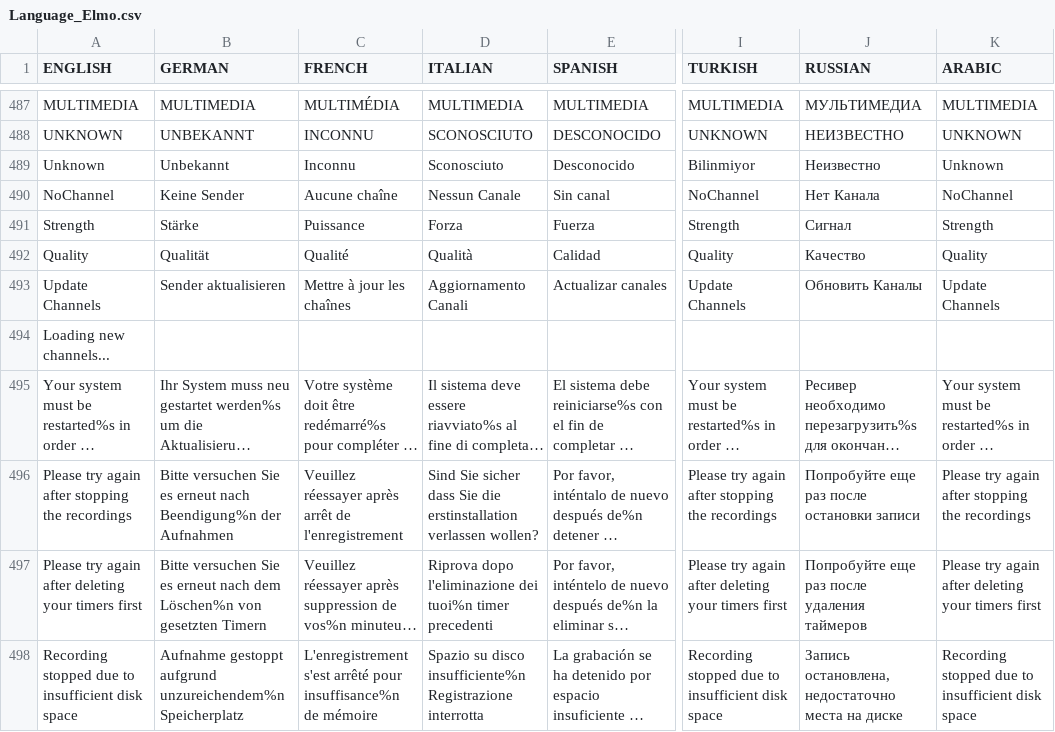
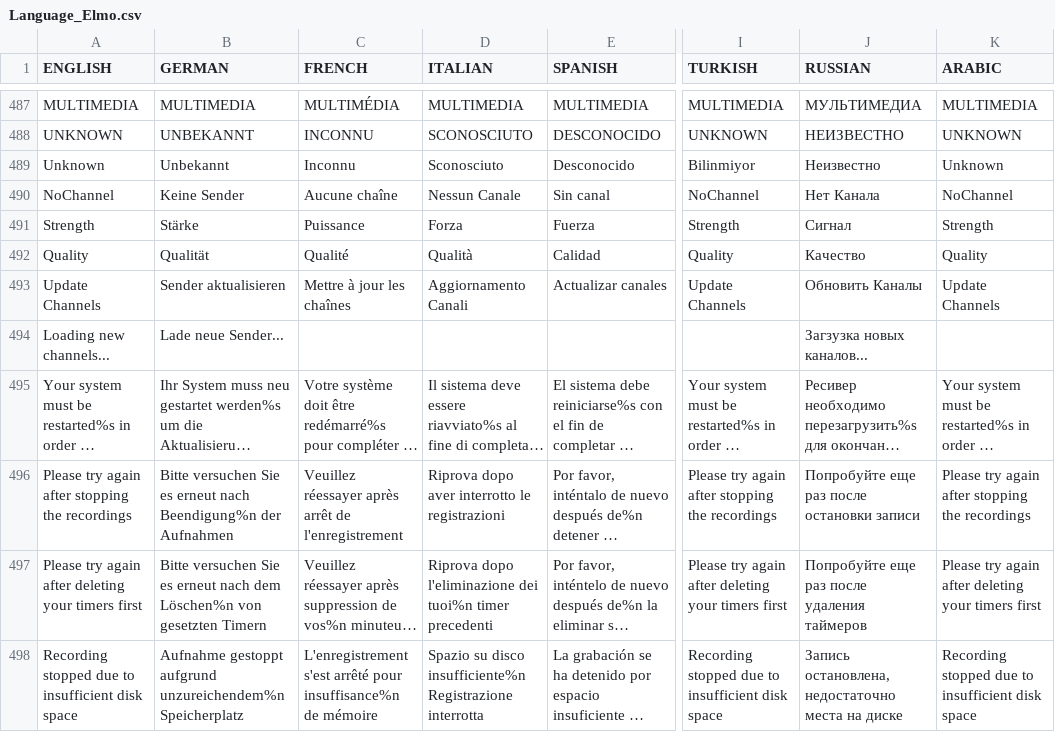
Before and after one commit to prismcube/script.mbox, a CSV file: pvr/gui/windows/Language_Elmo.csv, drawn as a sheet; only a part is shown, gaps mark what is left out; long unchanged cells end in …; the diff covers the shown part only; the diff names each change by its address in the sheet, - before the commit and + after, or states it on an @@ line.

```diff
--- a/pvr/gui/windows/Language_Elmo.csv
+++ b/pvr/gui/windows/Language_Elmo.csv
-B494 (GERMAN): (empty)
+B494 (GERMAN): Lade neue Sender...
-J494 (RUSSIAN): (empty)
+J494 (RUSSIAN): Загзузка новых каналов...
-D496 (ITALIAN): Sind Sie sicher dass Sie die erstinstallation verlassen wollen?
+D496 (ITALIAN): Riprova dopo aver interrotto le registrazioni
```
Also changed, not shown: 119 edited cells elsewhere in this file, 11 other files.
